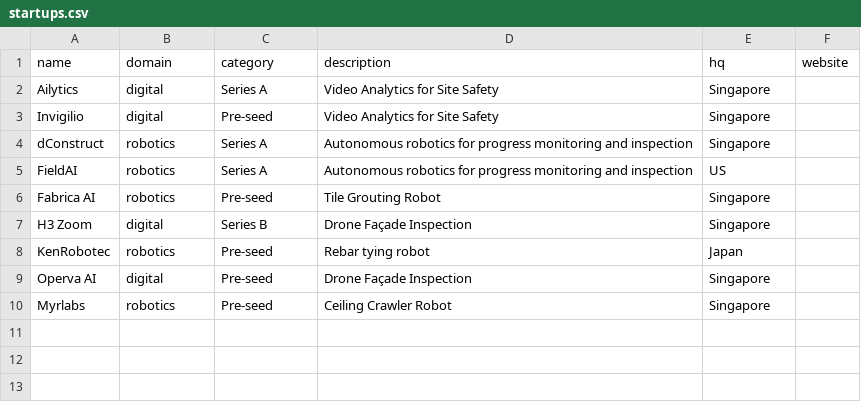
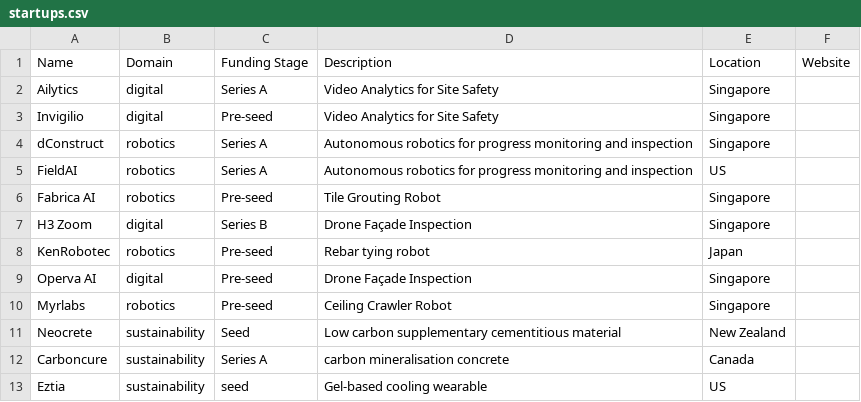
Before and after one commit to arnoludo85/contech, a CSV file: data/startups.csv, drawn as a sheet; removed rows and columns are numbered as before the commit, all else as after; the diff names each change by its address in the sheet, - before the commit and + after, or states it on an @@ line.

Commit message:
Add files via upload

```diff
--- a/data/startups.csv
+++ b/data/startups.csv
-row 1: name | domain | category | description | hq | website
+row 1: Name | Domain | Funding Stage | Description | Location | Website
+row 11: Neocrete | sustainability | Seed | Low carbon supplementary cementitious material | New Zealand
+row 12: Carboncure | sustainability | Series A | carbon mineralisation concrete | Canada
+row 13: Eztia | sustainability | seed | Gel-based cooling wearable | US
```
